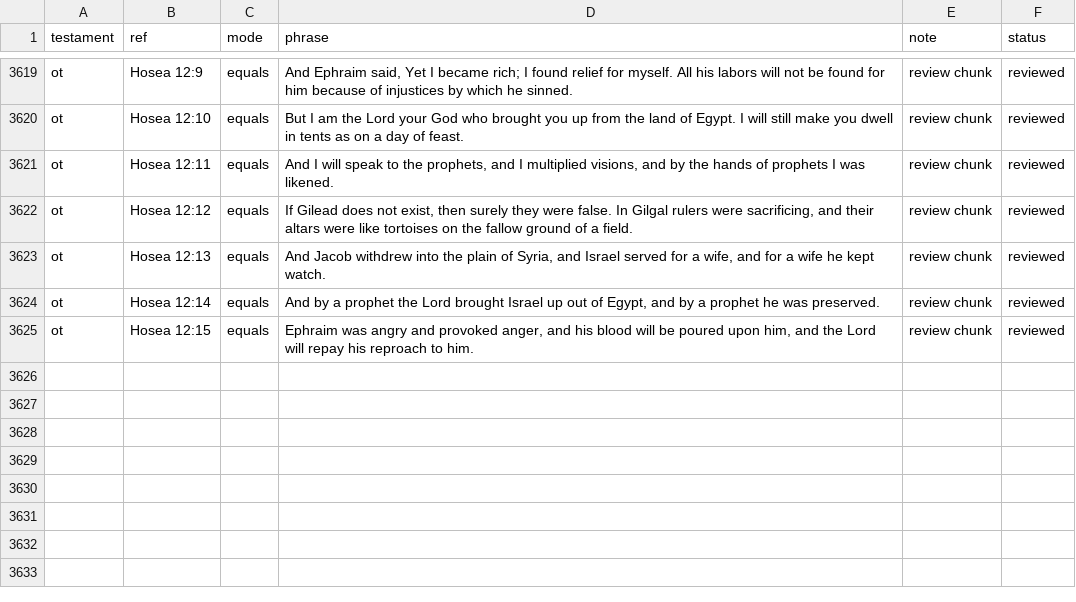
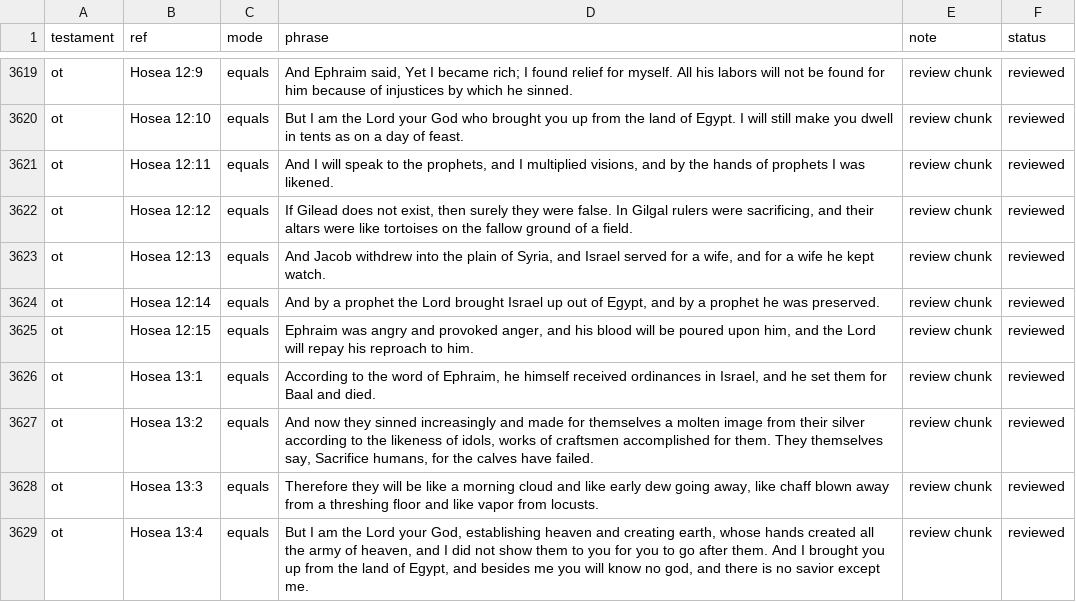
Before and after one commit to Biblejustin/LXX_Bible_Project, a CSV file: data/research/reviewed_phrase_guards.csv, drawn as a sheet; only a part is shown, gaps mark what is left out; the diff names each change by its address in the sheet, - before the commit and + after, or states it on an @@ line.

Commit message:
Review Hosea 13:1-4

```diff
--- a/data/research/reviewed_phrase_guards.csv
+++ b/data/research/reviewed_phrase_guards.csv
+row 3626: ot | Hosea 13:1 | equals | According to the word of Ephraim, he himself received ordinances in Israel, and he set them for Baal and died. | review chunk | reviewed
+row 3627: ot | Hosea 13:2 | equals | And now they sinned increasingly and made for themselves a molten image from their silver according to the likeness of idols, works of craftsmen accomplished for them. They themselves say, Sacrifice humans, for the calves have failed. | review chunk | reviewed
+row 3628: ot | Hosea 13:3 | equals | Therefore they will be like a morning cloud and like early dew going away, like chaff blown away from a threshing floor and like vapor from locusts. | review chunk | reviewed
+row 3629: ot | Hosea 13:4 | equals | But I am the Lord your God, establishing heaven and creating earth, whose hands created all the army of heaven, and I did not show them to you for you to go after them. And I brought you up from the land of Egypt, and besides me you will know no god, and there is no savior except me. | review chunk | reviewed
```
Also changed, not shown: 4 other files.
